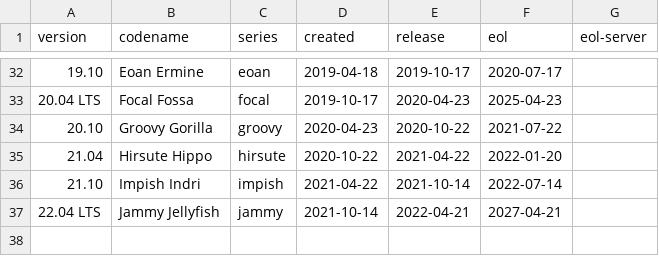
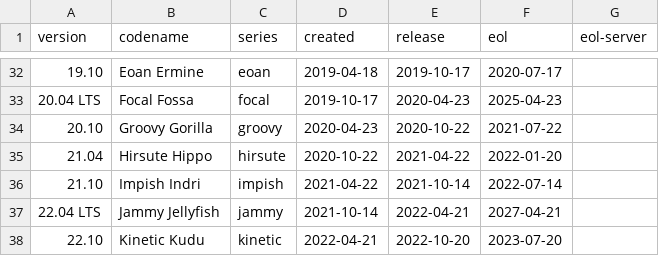
Before and after one commit to alvistack/debian-distro-info-data, a CSV file: ubuntu.csv, drawn as a sheet; only a part is shown, gaps mark what is left out; the diff names each change by its address in the sheet, - before the commit and + after, or states it on an @@ line.

Commit message:
Add Ubuntu 22.10, Kinetic Kudu.

```diff
--- a/ubuntu.csv
+++ b/ubuntu.csv
+row 38: 22.10 | Kinetic Kudu | kinetic | 2022-04-21 | 2022-10-20 | 2023-07-20
```
Also changed, not shown: 1 other file.
